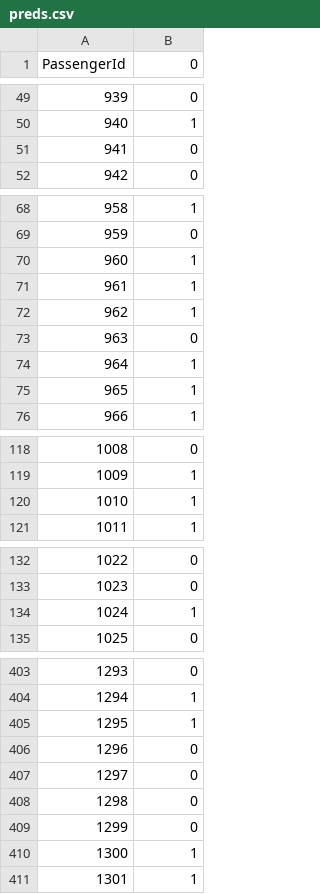
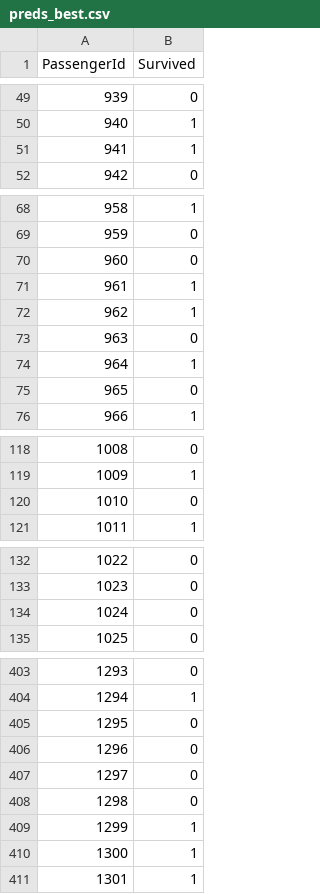
Before and after one commit to yoni2k/ml-kaggle-challenges, a CSV file: titanic/output/preds_best.csv (was titanic/output/preds.csv), drawn as a sheet; only a part is shown, gaps mark what is left out; the diff covers the shown part only.

```diff
--- a/titanic/output/preds.csv
+++ b/titanic/output/preds_best.csv
@@ -1 +1 @@
-PassengerId,0
+PassengerId,Survived
@@ -50,3 +50,3 @@ PassengerId,0
 940,1
-941,0
+941,1
 942,0
@@ -69,3 +69,3 @@ PassengerId,0
 959,0
-960,1
+960,0
 961,1
@@ -74,3 +74,3 @@ PassengerId,0
 964,1
-965,1
+965,0
 966,1
@@ -119,3 +119,3 @@ PassengerId,0
 1009,1
-1010,1
+1010,0
 1011,1
@@ -133,3 +133,3 @@ PassengerId,0
 1023,0
-1024,1
+1024,0
 1025,0
@@ -404,3 +404,3 @@ PassengerId,0
 1294,1
-1295,1
+1295,0
 1296,0
@@ -408,3 +408,3 @@ PassengerId,0
 1298,0
-1299,0
+1299,1
 1300,1
```
Also changed, not shown: 15 edited cells elsewhere in this file, 2 other files.
